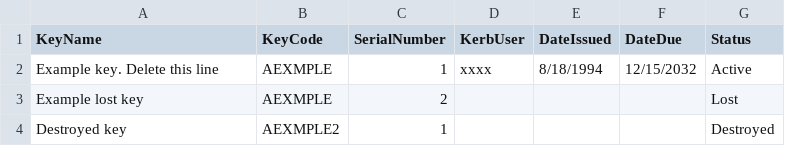
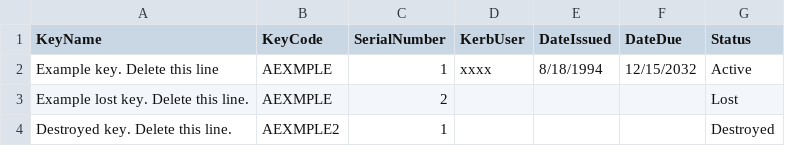
Before and after one commit to ucdavis/Peaks, a CSV file: Keas.Mvc/wwwroot/files/csv_key_example.csv, drawn as a sheet.

```diff
--- a/Keas.Mvc/wwwroot/files/csv_key_example.csv
+++ b/Keas.Mvc/wwwroot/files/csv_key_example.csv
@@ -2,3 +2,3 @@ KeyName,KeyCode,SerialNumber,KerbUser,DateIssued,DateDue,Status
 Example key. Delete this line,AEXMPLE,1,xxxx,8/18/1994,12/15/2032,Active
-Example lost key,AEXMPLE,2,,,,Lost
-Destroyed key,AEXMPLE2,1,,,,Destroyed
+Example lost key. Delete this line.,AEXMPLE,2,,,,Lost
+Destroyed key. Delete this line.,AEXMPLE2,1,,,,Destroyed
```
Also changed, not shown: Keas.Mvc/wwwroot/files/csv_equipment_example.csv.
